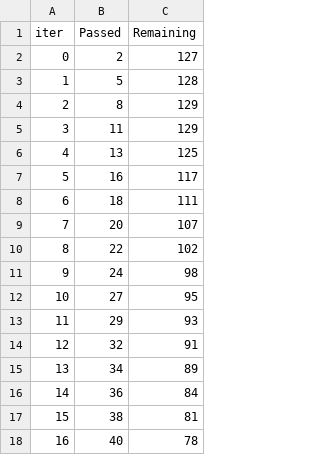
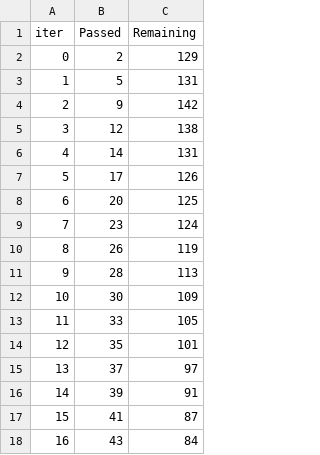
Before and after one commit to borstl/GHGScope3-ML, a TSV file: Jupyter/catboost_info/time_left.tsv, drawn as a sheet; only a part is shown; the diff covers the shown part only.

```diff
--- a/Jupyter/catboost_info/time_left.tsv
+++ b/Jupyter/catboost_info/time_left.tsv
@@ -1,18 +1,18 @@
 iter	Passed	Remaining
-0	2	127
-1	5	128
-2	8	129
-3	11	129
-4	13	125
-5	16	117
-6	18	111
-7	20	107
-8	22	102
-9	24	98
-10	27	95
-11	29	93
-12	32	91
-13	34	89
-14	36	84
-15	38	81
-16	40	78
+0	2	129
+1	5	131
+2	9	142
+3	12	138
+4	14	131
+5	17	126
+6	20	125
+7	23	124
+8	26	119
+9	28	113
+10	30	109
+11	33	105
+12	35	101
+13	37	97
+14	39	91
+15	41	87
+16	43	84
```
Also changed, not shown: 61 edited cells elsewhere in this file, 4 other files.
